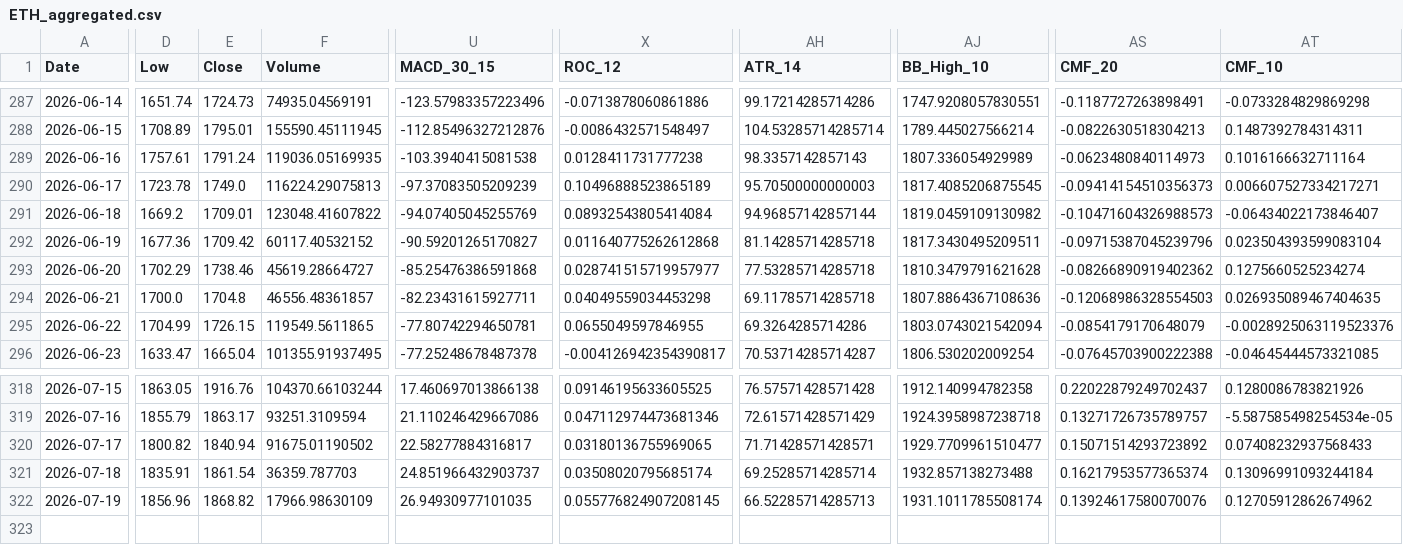
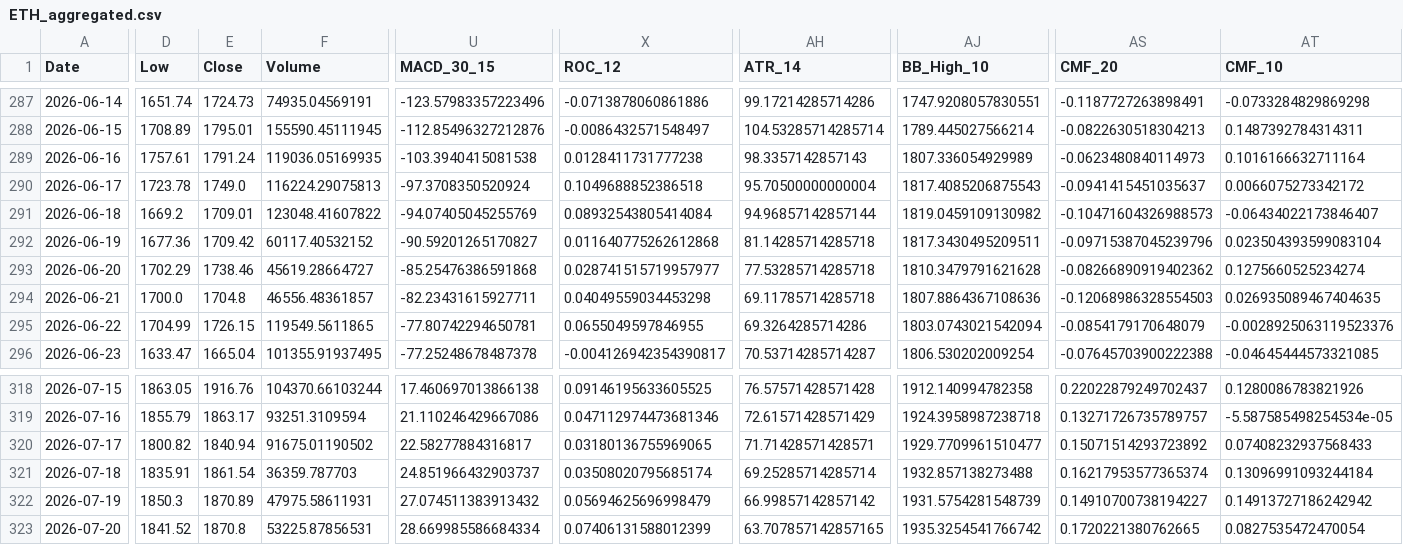
Before and after one commit to JintaoLiuorJoey/coinbase-ohlcv-data, a CSV file: data/ETH_aggregated.csv, drawn as a sheet; only a part is shown, gaps mark what is left out; rows hold the shown columns only; the diff covers the shown part only; the diff names each change by its address in the sheet, - before the commit and + after, or states it on an @@ line.

```diff
--- a/data/ETH_aggregated.csv
+++ b/data/ETH_aggregated.csv
-U290 (MACD_30_15): -97.37083505209239
+U290 (MACD_30_15): -97.3708350520924
-X290 (ROC_12): 0.10496888523865189
+X290 (ROC_12): 0.1049688852386518
-AH290 (ATR_14): 95.70500000000003
+AH290 (ATR_14): 95.70500000000004
-AJ290 (BB_High_10): 1817.4085206875545
+AJ290 (BB_High_10): 1817.4085206875543
-AS290 (CMF_20): -0.09414154510356373
+AS290 (CMF_20): -0.0941415451035637
-AT290 (CMF_10): 0.006607527334217271
+AT290 (CMF_10): 0.0066075273342172
-D322 (Low): 1856.96
+D322 (Low): 1850.3
-E322 (Close): 1868.82
+E322 (Close): 1870.89
-F322 (Volume): 17966.98630109
+F322 (Volume): 47975.58611931
-U322 (MACD_30_15): 26.94930977101035
+U322 (MACD_30_15): 27.074511383913432
-X322 (ROC_12): 0.055776824907208145
+X322 (ROC_12): 0.05694625696998479
-AH322 (ATR_14): 66.52285714285713
+AH322 (ATR_14): 66.99857142857142
-AJ322 (BB_High_10): 1931.1011785508174
+AJ322 (BB_High_10): 1931.5754281548739
-AS322 (CMF_20): 0.13924617580070076
+AS322 (CMF_20): 0.14910700738194227
-AT322 (CMF_10): 0.12705912862674962
+AT322 (CMF_10): 0.14913727186242942
+row 323: 2026-07-20 | 1841.52 | 1870.8 | 53225.87856531 | 28.669985586684334 | 0.07406131588012399 | 63.707857142857165 | 1935.3254541766742 | 0.1720221380762665 | 0.0827535472470054
```
Also changed, not shown: 30 edited cells elsewhere in this file, data/BTC_aggregated.csv, data/XRP_aggregated.csv.
